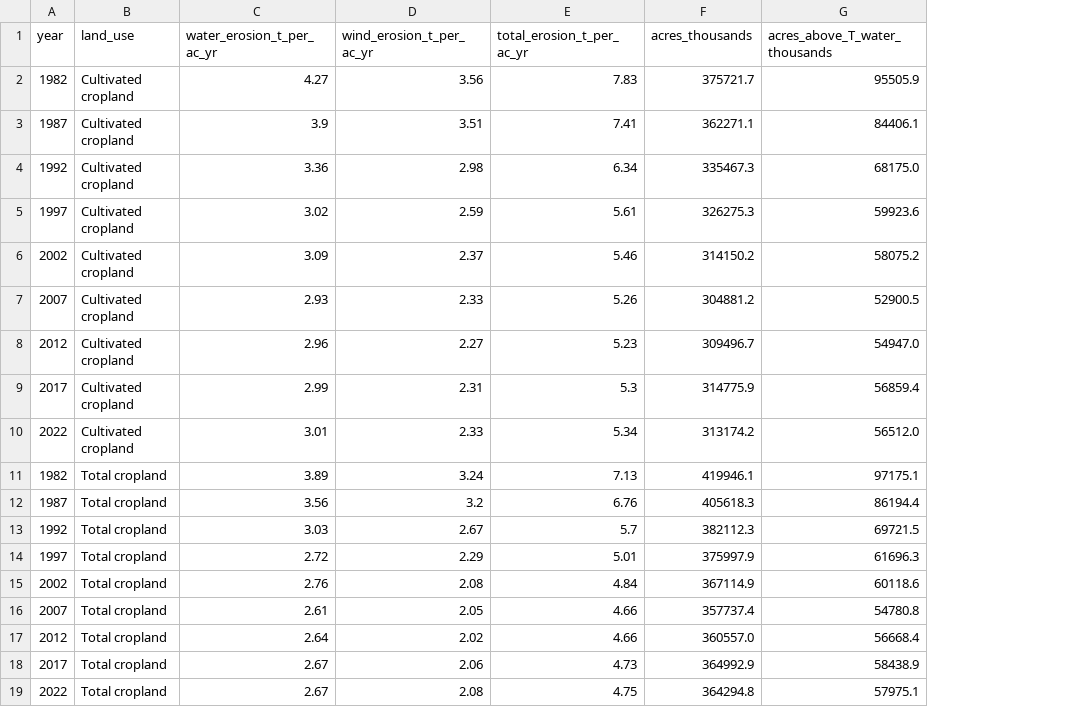
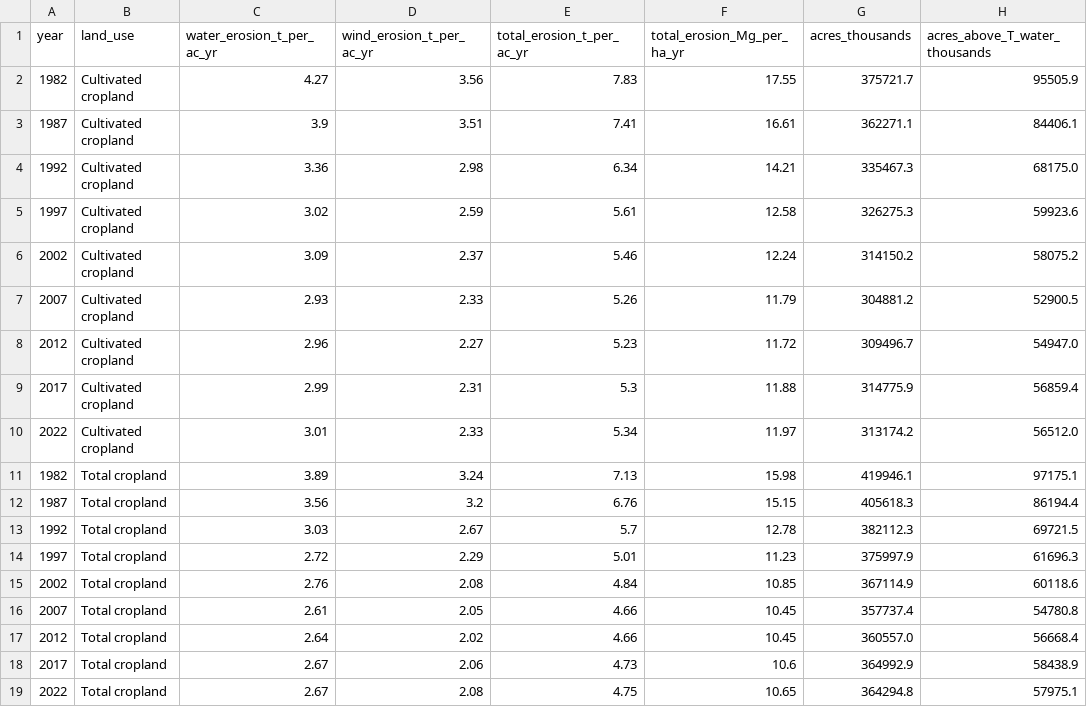
Before and after one commit to lizTheDeveloper/Anthropocene, a CSV file: data/derived/lens_lal_soil_measurement_record.csv, drawn as a sheet; only a part is shown; the diff names each change by its address in the sheet, - before the commit and + after, or states it on an @@ line.

```diff
--- a/data/derived/lens_lal_soil_measurement_record.csv
+++ b/data/derived/lens_lal_soil_measurement_record.csv
+column F (total_erosion_Mg_per_ha_yr), rows 2-19: 17.55 | 16.61 | 14.21 | 12.58 | 12.24 | 11.79 | 11.72 | 11.88 | 11.97 | 15.98 | 15.15 | 12.78 | 11.23 | 10.85 | 10.45 | 10.45 | 10.6 | 10.65
```
Also changed, not shown: data/derived/lens_mendez_crop_coverage.csv, data/derived/lens_mendez_state_coverage.csv, 44 other files.
